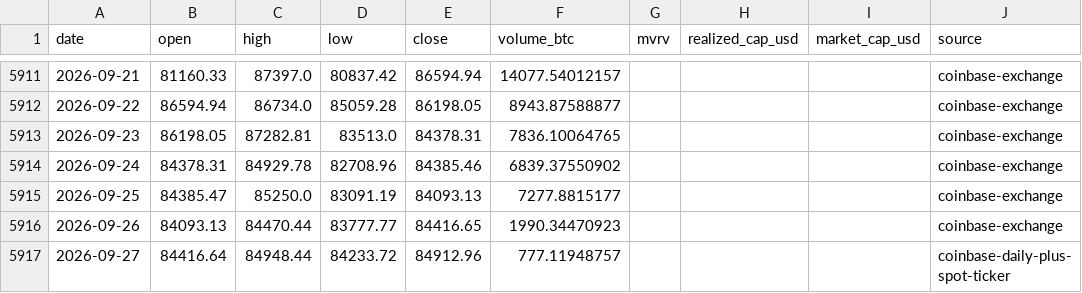
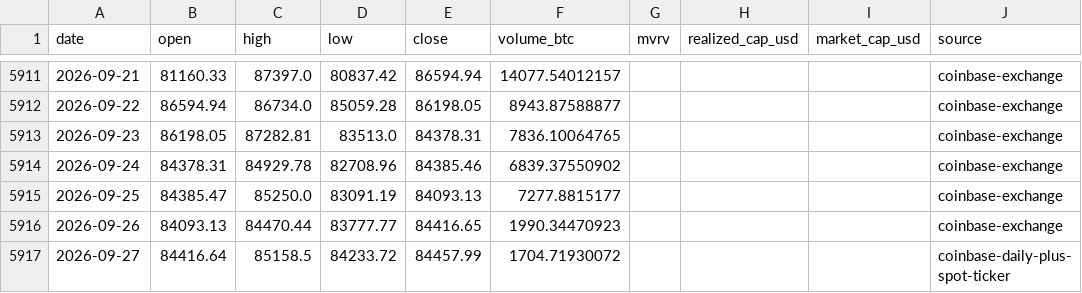
Before and after one commit to leescottd-crypto/Multi-Asset-Cycle-Dashboard, a CSV file: data/raw/btc_usd_daily.csv, drawn as a sheet; only a part is shown, gaps mark what is left out.

```diff
--- a/data/raw/btc_usd_daily.csv
+++ b/data/raw/btc_usd_daily.csv
@@ -5916,2 +5916,2 @@ date,open,high,low,close,volume_btc,mvrv,realized_cap_usd,market_cap_usd,source
 2026-09-26,84093.13,84470.44,83777.77,84416.65,1990.34470923,,,,coinbase-exchange
-2026-09-27,84416.64,84948.44,84233.72,84912.96,777.11948757,,,,coinbase-daily-plus-spot-ticker
+2026-09-27,84416.64,85158.5,84233.72,84457.99,1704.71930072,,,,coinbase-daily-plus-spot-ticker
```
Also changed, not shown: data/raw/btc.csv, data/raw/eth.csv, 49 other files.
